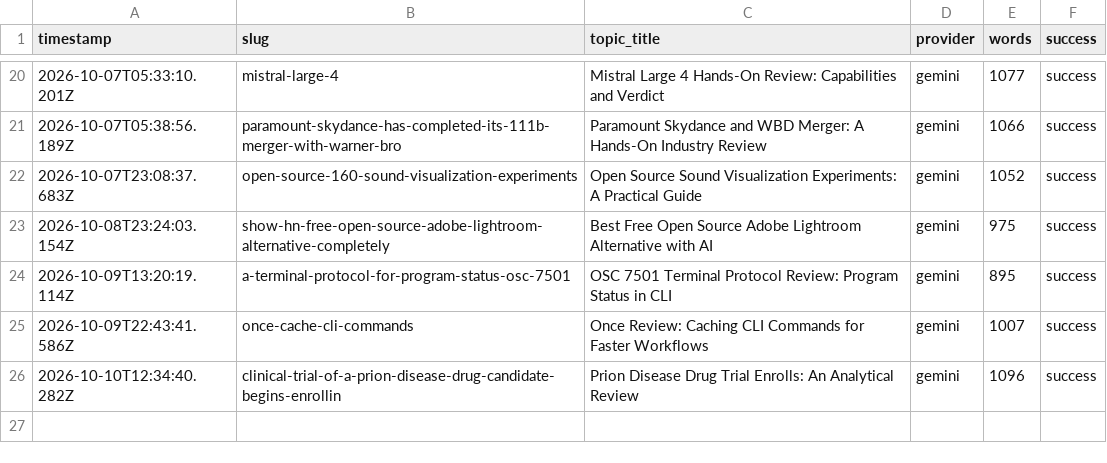
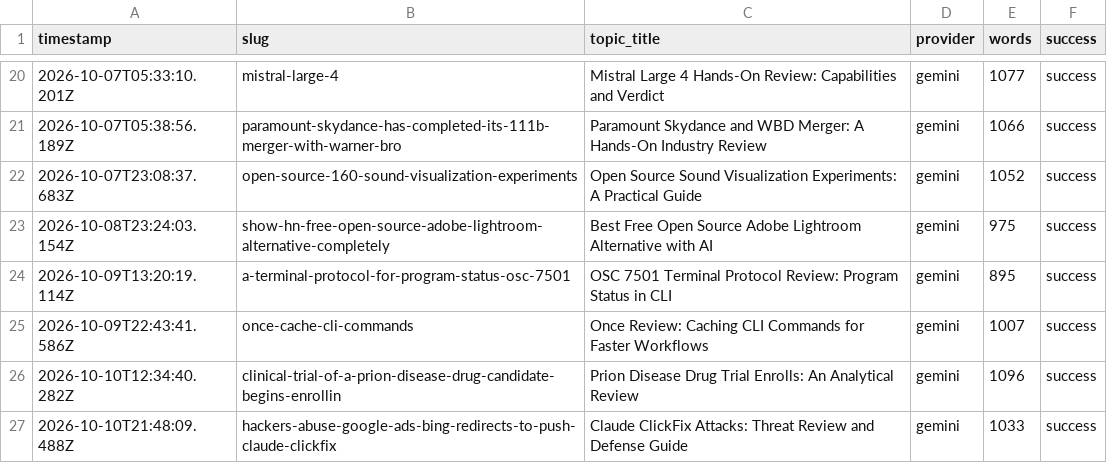
Before and after one commit to haxno2004-wq/aitoollab-autopilot, a CSV file: state/devtoolkit/log.csv, drawn as a sheet; only a part is shown, gaps mark what is left out; the diff names each change by its address in the sheet, - before the commit and + after, or states it on an @@ line.

```diff
--- a/state/devtoolkit/log.csv
+++ b/state/devtoolkit/log.csv
+row 27: 2026-10-10T21:48:09.488Z | hackers-abuse-google-ads-bing-redirects-to-push-claude-clickfix | Claude ClickFix Attacks: Threat Review and Defense Guide | gemini | 1033 | success
```
Also changed, not shown: 6 other files.
